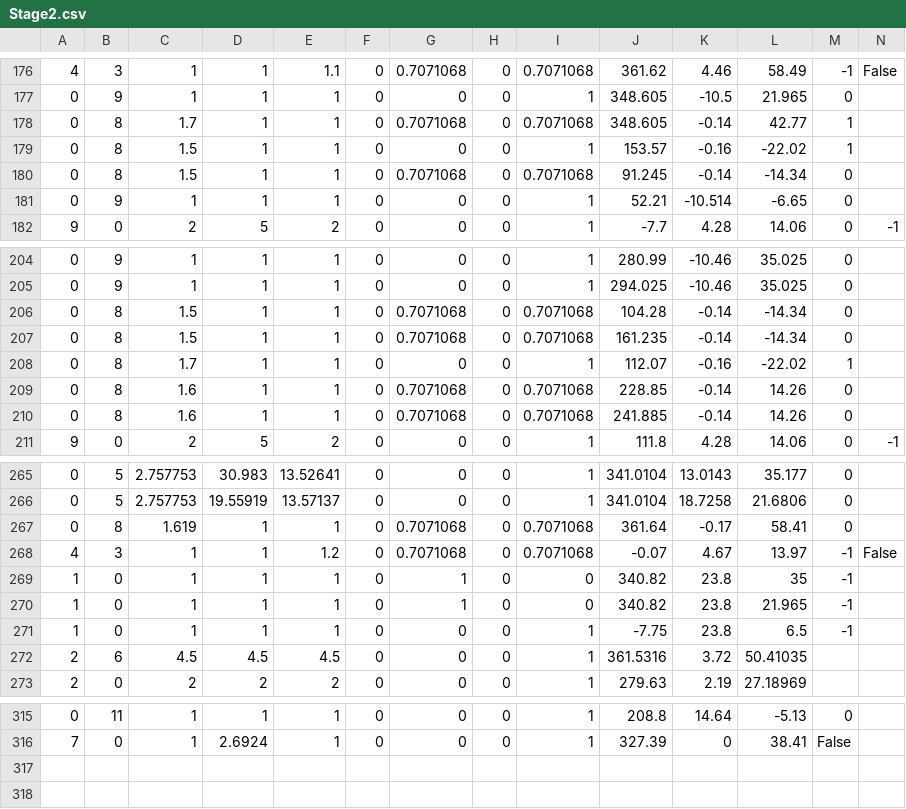
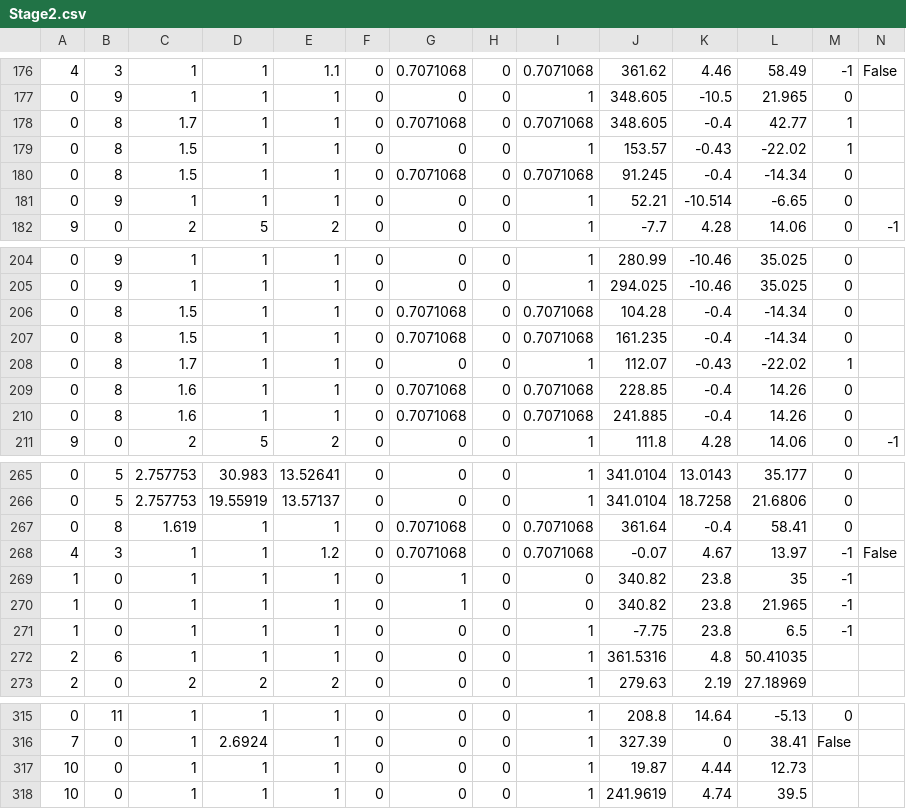
Before and after one commit to wizgame2023/StageCreationTool, a CSV file: Stage2.csv, drawn as a sheet; only a part is shown, gaps mark what is left out; the diff covers the shown part only.

```diff
--- a/Stage2.csv
+++ b/Stage2.csv
@@ -177,5 +177,5 @@
 0,9,1,1,1,0,0,0,1,348.605,-10.5,21.965,0
-0,8,1.7,1,1,0,0.7071068,0,0.7071068,348.605,-0.14,42.77,1
-0,8,1.5,1,1,0,0,0,1,153.57,-0.16,-22.02,1
-0,8,1.5,1,1,0,0.7071068,0,0.7071068,91.245,-0.14,-14.34,0
+0,8,1.7,1,1,0,0.7071068,0,0.7071068,348.605,-0.4,42.77,1
+0,8,1.5,1,1,0,0,0,1,153.57,-0.43,-22.02,1
+0,8,1.5,1,1,0,0.7071068,0,0.7071068,91.245,-0.4,-14.34,0
 0,9,1,1,1,0,0,0,1,52.21,-10.514,-6.65,0
@@ -205,7 +205,7 @@
 0,9,1,1,1,0,0,0,1,294.025,-10.46,35.025,0
-0,8,1.5,1,1,0,0.7071068,0,0.7071068,104.28,-0.14,-14.34,0
-0,8,1.5,1,1,0,0.7071068,0,0.7071068,161.235,-0.14,-14.34,0
-0,8,1.7,1,1,0,0,0,1,112.07,-0.16,-22.02,1
-0,8,1.6,1,1,0,0.7071068,0,0.7071068,228.85,-0.14,14.26,0
-0,8,1.6,1,1,0,0.7071068,0,0.7071068,241.885,-0.14,14.26,0
+0,8,1.5,1,1,0,0.7071068,0,0.7071068,104.28,-0.4,-14.34,0
+0,8,1.5,1,1,0,0.7071068,0,0.7071068,161.235,-0.4,-14.34,0
+0,8,1.7,1,1,0,0,0,1,112.07,-0.43,-22.02,1
+0,8,1.6,1,1,0,0.7071068,0,0.7071068,228.85,-0.4,14.26,0
+0,8,1.6,1,1,0,0.7071068,0,0.7071068,241.885,-0.4,14.26,0
 9,0,2,5,2,0,0,0,1,111.8,4.28,14.06,0,-1
@@ -266,3 +266,3 @@
 0,5,2.757753,19.55919,13.57137,0,0,0,1,341.0104,18.7258,21.6806,0
-0,8,1.619,1,1,0,0.7071068,0,0.7071068,361.64,-0.17,58.41,0
+0,8,1.619,1,1,0,0.7071068,0,0.7071068,361.64,-0.4,58.41,0
 4,3,1,1,1.2,0,0.7071068,0,0.7071068,-0.07,4.67,13.97,-1,False
@@ -271,3 +271,3 @@
 1,0,1,1,1,0,0,0,1,-7.75,23.8,6.5,-1
-2,6,4.5,4.5,4.5,0,0,0,1,361.5316,3.72,50.41035
+2,6,1,1,1,0,0,0,1,361.5316,4.8,50.41035
 2,0,2,2,2,0,0,0,1,279.63,2.19,27.18969
@@ -316 +316,3 @@
 7,0,1,2.6924,1,0,0,0,1,327.39,0,38.41,False
+10,0,1,1,1,0,0,0,1,19.87,4.44,12.73,
+10,0,1,1,1,0,0,0,1,241.9619,4.74,39.5,
```
Also changed, not shown: 5 edited cells elsewhere in this file, Stage1.csv, Stage3.csv, 8 other files.
